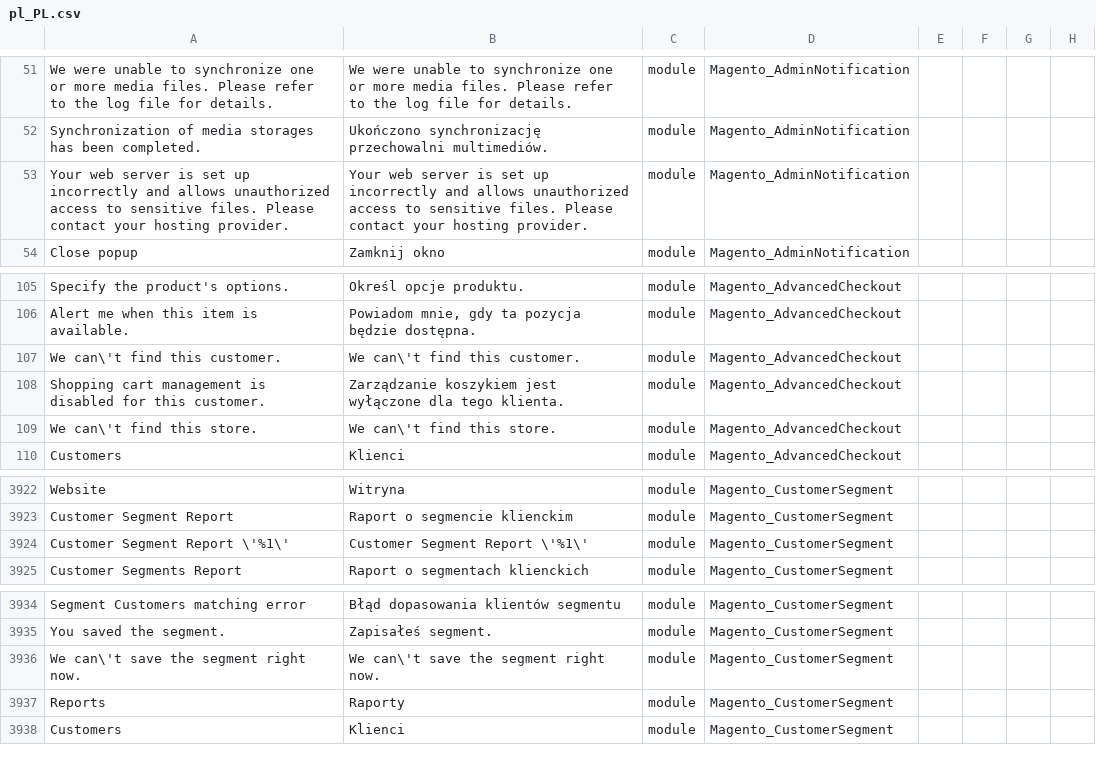
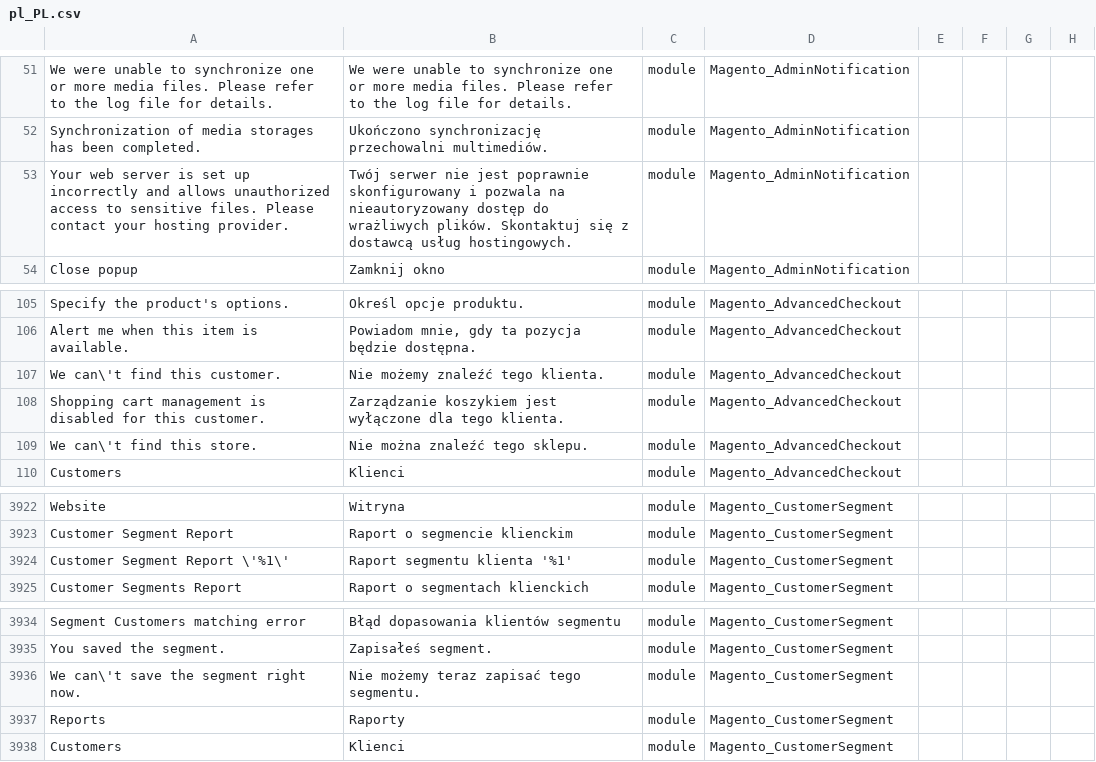
Before and after one commit to SnowdogApps/magento2-pl_pl, a CSV file: pl_PL.csv, drawn as a sheet; only a part is shown, gaps mark what is left out; the diff names each change by its address in the sheet, - before the commit and + after, or states it on an @@ line.

Commit message:
Pull from Crowdin

```diff
--- a/pl_PL.csv
+++ b/pl_PL.csv
-B53: Your web server is set up incorrectly and allows unauthorized access to sensitive files. Please contact your hosting provider.
+B53: Twój serwer nie jest poprawnie skonfigurowany i pozwala na nieautoryzowany dostęp do wrażliwych plików. Skontaktuj się z dostawcą usług hostingowych.
-B107: We can\'t find this customer.
+B107: Nie możemy znaleźć tego klienta.
-B109: We can\'t find this store.
+B109: Nie można znaleźć tego sklepu.
-B3924: Customer Segment Report \'%1\'
+B3924: Raport segmentu klienta '%1'
-B3936: We can\'t save the segment right now.
+B3936: Nie możemy teraz zapisać tego segmentu.
```
